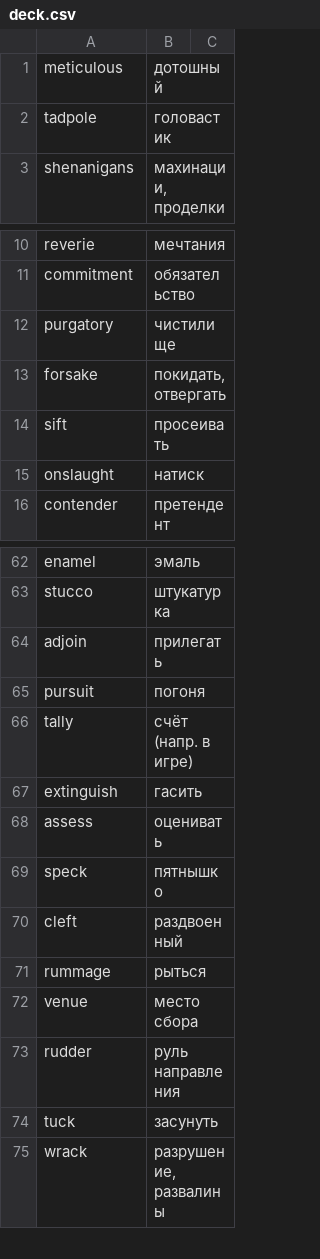
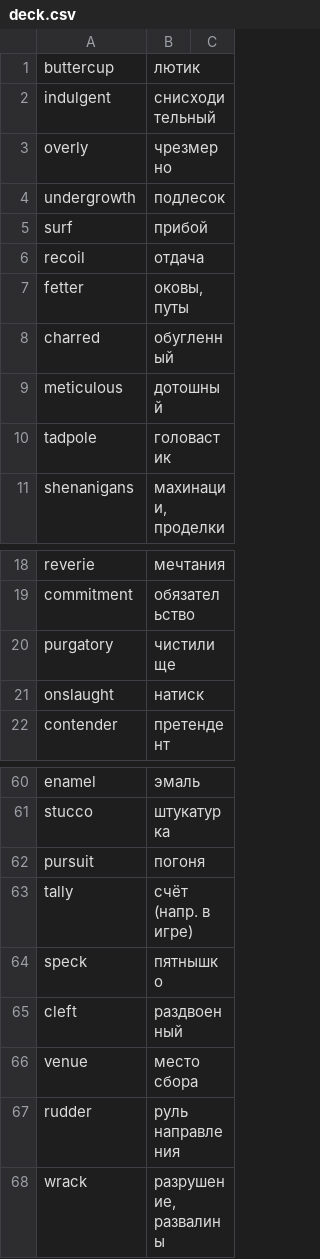
Before and after one commit to koryuun/wordpairs, a CSV file: decks/words/deck.csv, drawn as a sheet; only a part is shown, gaps mark what is left out; the diff covers the shown part only.

```diff
--- a/decks/words/deck.csv
+++ b/decks/words/deck.csv
@@ -1 +1,9 @@
+buttercup ; лютик
+indulgent ; снисходительный
+overly ; чрезмерно
+undergrowth ; подлесок
+surf ; прибой
+recoil ; отдача
+fetter ; оковы, путы
+charred ; обугленный
 meticulous ; дотошный
@@ -12,4 +20,2 @@ commitment ; обязательство
 purgatory; чистилище
-forsake ; покидать, отвергать
-sift ; просеивать
 onslaught ; натиск
@@ -63,13 +61,8 @@ enamel ; эмаль
 stucco; штукатурка
-adjoin ; прилегать
 pursuit ; погоня
 tally ; счёт (напр. в игре)
-extinguish ; гасить
-assess ; оценивать
 speck ; пятнышко
 cleft ; раздвоенный
-rummage ; рыться
 venue ; место сбора
 rudder ; руль направления
-tuck ; засунуть
 wrack ; разрушение, развалины
```
Also changed, not shown: 30 removed rows elsewhere in this file, 51 other files.
